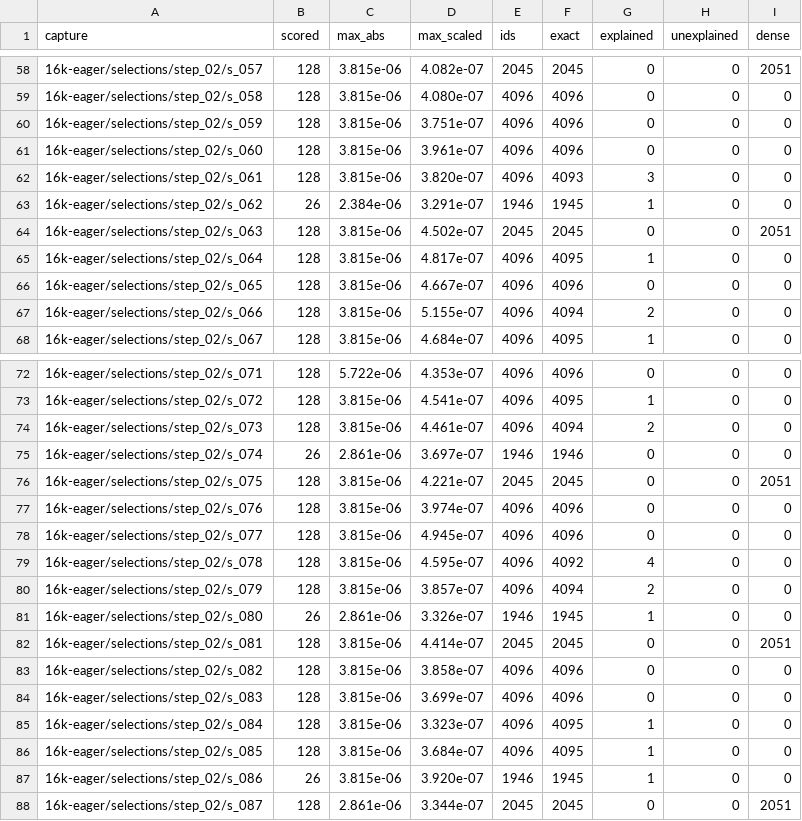
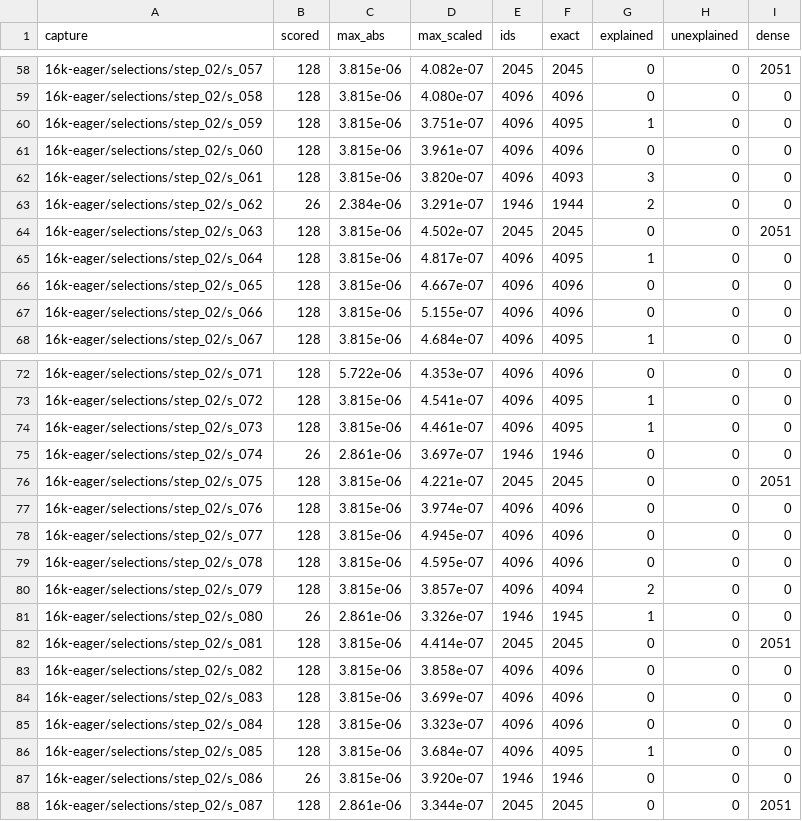
Before and after one commit to kido5217/Infernix, a TSV file: docs/research/qsa-index-truncation/raw/fidelity_captures_16k-eager.tsv, drawn as a sheet; only a part is shown, gaps mark what is left out; the diff covers the shown part only.

```diff
--- a/docs/research/qsa-index-truncation/raw/fidelity_captures_16k-eager.tsv
+++ b/docs/research/qsa-index-truncation/raw/fidelity_captures_16k-eager.tsv
@@ -59,6 +59,6 @@ capture	scored	max_abs	max_scaled	ids	exact	explained	unexplained	dense
 16k-eager/selections/step_02/s_058	128	3.815e-06	4.080e-07	4096	4096	0	0	0
-16k-eager/selections/step_02/s_059	128	3.815e-06	3.751e-07	4096	4096	0	0	0
+16k-eager/selections/step_02/s_059	128	3.815e-06	3.751e-07	4096	4095	1	0	0
 16k-eager/selections/step_02/s_060	128	3.815e-06	3.961e-07	4096	4096	0	0	0
 16k-eager/selections/step_02/s_061	128	3.815e-06	3.820e-07	4096	4093	3	0	0
-16k-eager/selections/step_02/s_062	26	2.384e-06	3.291e-07	1946	1945	1	0	0
+16k-eager/selections/step_02/s_062	26	2.384e-06	3.291e-07	1946	1944	2	0	0
 16k-eager/selections/step_02/s_063	128	3.815e-06	4.502e-07	2045	2045	0	0	2051
@@ -66,3 +66,3 @@ capture	scored	max_abs	max_scaled	ids	exact	explained	unexplained	dense
 16k-eager/selections/step_02/s_065	128	3.815e-06	4.667e-07	4096	4096	0	0	0
-16k-eager/selections/step_02/s_066	128	3.815e-06	5.155e-07	4096	4094	2	0	0
+16k-eager/selections/step_02/s_066	128	3.815e-06	5.155e-07	4096	4096	0	0	0
 16k-eager/selections/step_02/s_067	128	3.815e-06	4.684e-07	4096	4095	1	0	0
@@ -73,3 +73,3 @@ capture	scored	max_abs	max_scaled	ids	exact	explained	unexplained	dense
 16k-eager/selections/step_02/s_072	128	3.815e-06	4.541e-07	4096	4095	1	0	0
-16k-eager/selections/step_02/s_073	128	3.815e-06	4.461e-07	4096	4094	2	0	0
+16k-eager/selections/step_02/s_073	128	3.815e-06	4.461e-07	4096	4095	1	0	0
 16k-eager/selections/step_02/s_074	26	2.861e-06	3.697e-07	1946	1946	0	0	0
@@ -78,3 +78,3 @@ capture	scored	max_abs	max_scaled	ids	exact	explained	unexplained	dense
 16k-eager/selections/step_02/s_077	128	3.815e-06	4.945e-07	4096	4096	0	0	0
-16k-eager/selections/step_02/s_078	128	3.815e-06	4.595e-07	4096	4092	4	0	0
+16k-eager/selections/step_02/s_078	128	3.815e-06	4.595e-07	4096	4096	0	0	0
 16k-eager/selections/step_02/s_079	128	3.815e-06	3.857e-07	4096	4094	2	0	0
@@ -84,5 +84,5 @@ capture	scored	max_abs	max_scaled	ids	exact	explained	unexplained	dense
 16k-eager/selections/step_02/s_083	128	3.815e-06	3.699e-07	4096	4096	0	0	0
-16k-eager/selections/step_02/s_084	128	3.815e-06	3.323e-07	4096	4095	1	0	0
+16k-eager/selections/step_02/s_084	128	3.815e-06	3.323e-07	4096	4096	0	0	0
 16k-eager/selections/step_02/s_085	128	3.815e-06	3.684e-07	4096	4095	1	0	0
-16k-eager/selections/step_02/s_086	26	3.815e-06	3.920e-07	1946	1945	1	0	0
+16k-eager/selections/step_02/s_086	26	3.815e-06	3.920e-07	1946	1946	0	0	0
 16k-eager/selections/step_02/s_087	128	2.861e-06	3.344e-07	2045	2045	0	0	2051
```
Also changed, not shown: 22 edited cells elsewhere in this file, docs/research/qsa-index-truncation/raw/fidelity_captures_140k-eager.tsv, docs/research/qsa-index-truncation/raw/per_layer_140k-eager.tsv, 24 other files.
